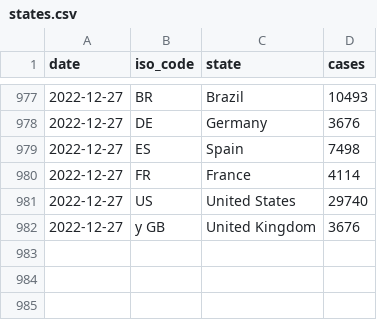
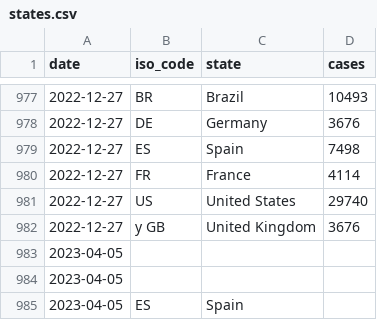
Before and after one commit to svavassori/monkeypox-spain, a CSV file: data/states.csv, drawn as a sheet; only a part is shown, gaps mark what is left out.

```diff
--- a/data/states.csv
+++ b/data/states.csv
@@ -982 +982,4 @@ date,iso_code,state,cases
 2022-12-27,y GB,United Kingdom,3676,
+2023-04-05,
+2023-04-05,
+2023-04-05,ES,Spain,
```
Also changed, not shown: data/regions.csv.
